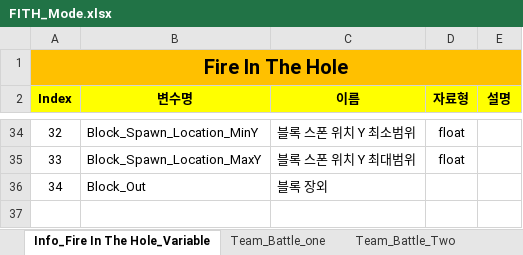
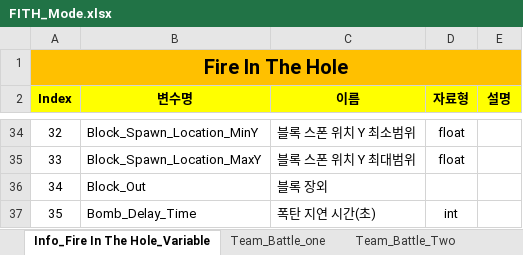
Before and after one commit to sadending82/FestivalTownProject, an Excel workbook: Server/Server/GameData/FITH_Mode.xlsx, sheet Info_Fire In The Hole_Variable, drawn as a sheet; only a part is shown, gaps mark what is left out; values as stored, in another font and other column widths than the file's, no borders; the diff names each change by its address in the sheet, - before the commit and + after, or states it on an @@ line.

Commit message:
FITH_Mode Bomb_Delay_Time 추가

```diff
--- a/Server/Server/GameData/FITH_Mode.xlsx (sheet Info_Fire In The Hole_Variable)
+++ b/Server/Server/GameData/FITH_Mode.xlsx (sheet Info_Fire In The Hole_Variable)
+row 37: 35 | Bomb_Delay_Time | 폭탄 지연 시간(초) | int
```
Also changed, not shown: sheet Team_Battle_Two, sheet Team_Battle_one, sheet Team_Battle_Three, 3 other files.
